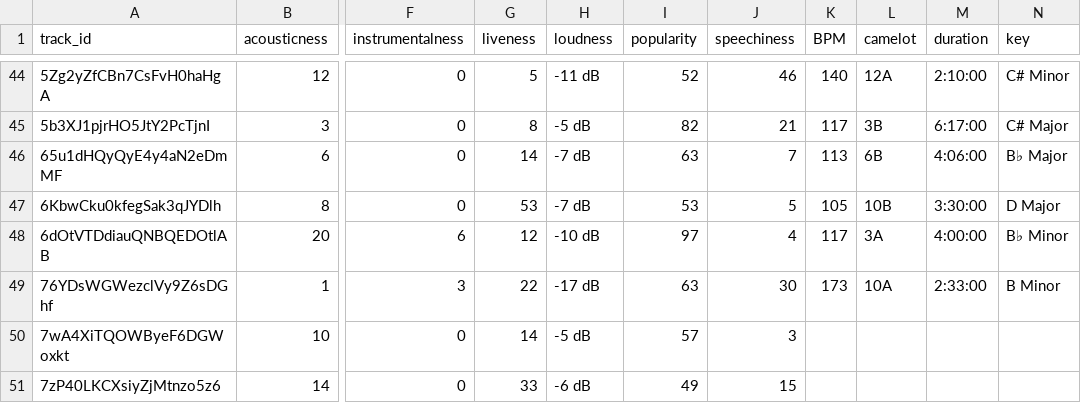
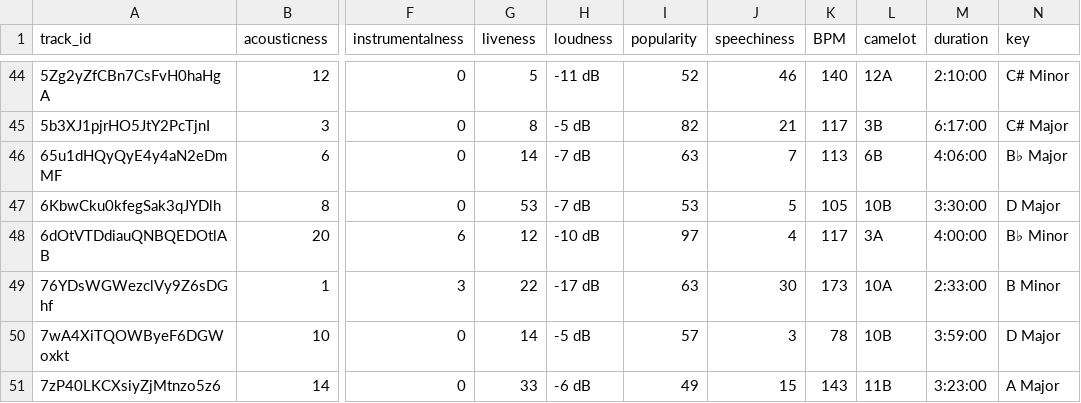
Before and after one commit to dmellish99/dataVisualization, a CSV file: csv/audiofeatures.csv, drawn as a sheet; only a part is shown, gaps mark what is left out; the diff names each change by its address in the sheet, - before the commit and + after, or states it on an @@ line.

```diff
--- a/csv/audiofeatures.csv
+++ b/csv/audiofeatures.csv
-K50 (BPM): (empty)
+K50 (BPM): 78
-L50 (camelot): (empty)
+L50 (camelot): 10B
-M50 (duration): (empty)
+M50 (duration): 3:59:00
-N50 (key): (empty)
+N50 (key): D Major
-K51 (BPM): (empty)
+K51 (BPM): 143
-L51 (camelot): (empty)
+L51 (camelot): 11B
-M51 (duration): (empty)
+M51 (duration): 3:23:00
-N51 (key): (empty)
+N51 (key): A Major
```
Also changed, not shown: csv/track_info.csv, 7 other files.
